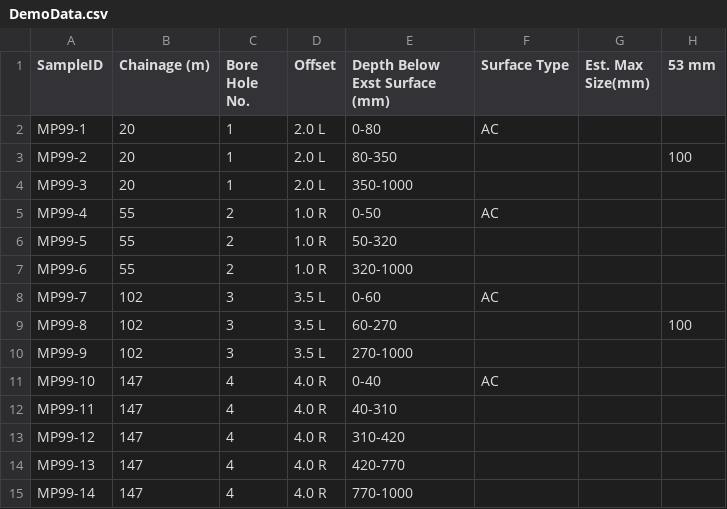
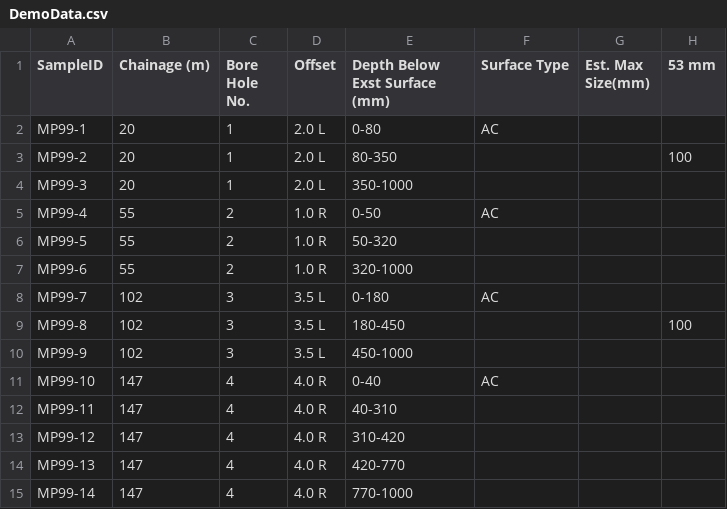
Before and after one commit to MattParkerDev/SoilClassifier-Blazor, a CSV file: wwwroot/assets/DemoData.csv, drawn as a sheet; only a part is shown; the diff names each change by its address in the sheet, - before the commit and + after, or states it on an @@ line.

Commit message:
Altered Demo Data

```diff
--- a/wwwroot/assets/DemoData.csv
+++ b/wwwroot/assets/DemoData.csv
-E8 (Depth Below Exst Surface (mm)): 0-60
+E8 (Depth Below Exst Surface (mm)): 0-180
-E9 (Depth Below Exst Surface (mm)): 60-270
+E9 (Depth Below Exst Surface (mm)): 180-450
-E10 (Depth Below Exst Surface (mm)): 270-1000
+E10 (Depth Below Exst Surface (mm)): 450-1000
```
Also changed, not shown: 1 other file.
